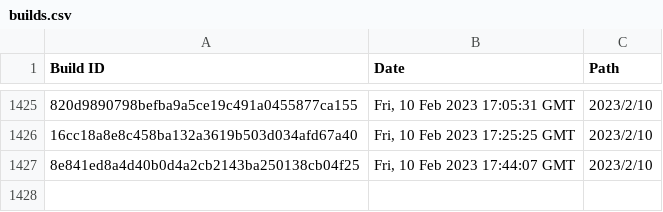
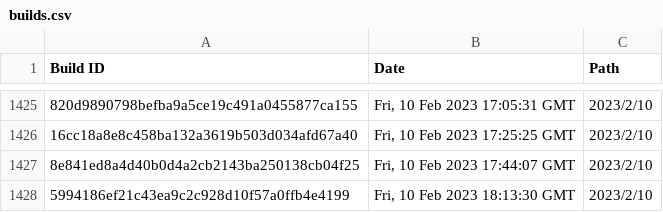
Before and after one commit to Discord-Build-Logger/Builds, a CSV file: builds.csv, drawn as a sheet; only a part is shown, gaps mark what is left out.

Commit message:
Add build: 5994186ef21c43ea9c2c928d10f57a0ffb4e4199

```diff
--- a/builds.csv
+++ b/builds.csv
@@ -1427 +1427,2 @@ Build ID,Date,Path
 "8e841ed8a4d40b0d4a2cb2143ba250138cb04f25","Fri, 10 Feb 2023 17:44:07 GMT","2023/2/10"
+"5994186ef21c43ea9c2c928d10f57a0ffb4e4199","Fri, 10 Feb 2023 18:13:30 GMT","2023/2/10"
```
Also changed, not shown: 2 other files.
